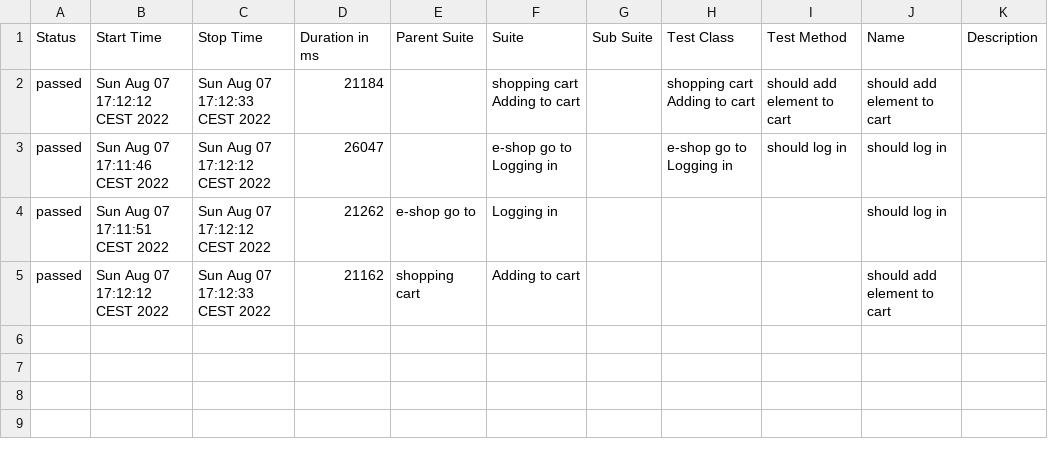
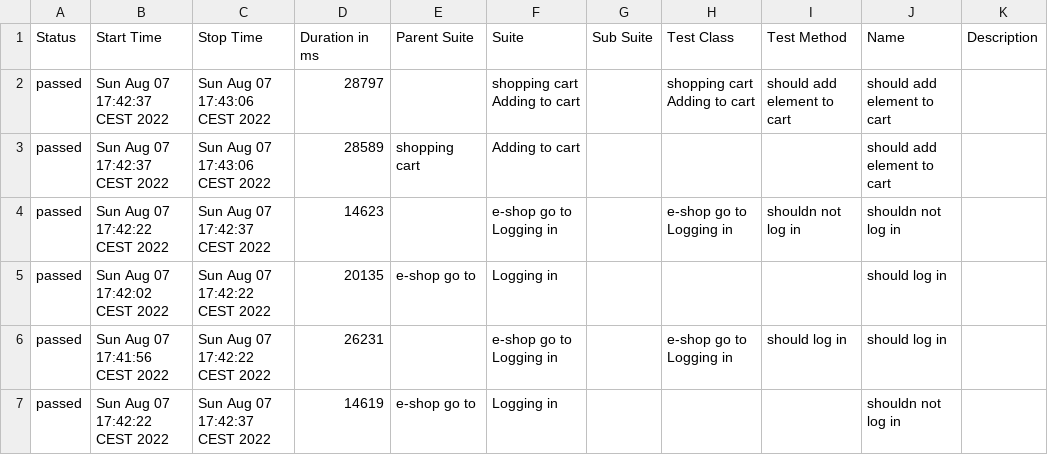
Before and after one commit to bgluszko1/Cypress, a CSV file: allure-report/data/suites.csv, drawn as a sheet.

```diff
--- a/allure-report/data/suites.csv
+++ b/allure-report/data/suites.csv
@@ -1,5 +1,7 @@
 "Status","Start Time","Stop Time","Duration in ms","Parent Suite","Suite","Sub Suite","Test Class","Test Method","Name","Description"
-"passed","Sun Aug 07 17:12:12 CEST 2022","Sun Aug 07 17:12:33 CEST 2022","21184","","shopping cart Adding to cart","","shopping cart Adding to cart","should add element to cart","should add element to cart",""
-"passed","Sun Aug 07 17:11:46 CEST 2022","Sun Aug 07 17:12:12 CEST 2022","26047","","e-shop go to Logging in","","e-shop go to Logging in","should log in","should log in",""
-"passed","Sun Aug 07 17:11:51 CEST 2022","Sun Aug 07 17:12:12 CEST 2022","21262","e-shop go to","Logging in","","","","should log in",""
-"passed","Sun Aug 07 17:12:12 CEST 2022","Sun Aug 07 17:12:33 CEST 2022","21162","shopping cart","Adding to cart","","","","should add element to cart",""
+"passed","Sun Aug 07 17:42:37 CEST 2022","Sun Aug 07 17:43:06 CEST 2022","28797","","shopping cart Adding to cart","","shopping cart Adding to cart","should add element to cart","should add element to cart",""
+"passed","Sun Aug 07 17:42:37 CEST 2022","Sun Aug 07 17:43:06 CEST 2022","28589","shopping cart","Adding to cart","","","","should add element to cart",""
+"passed","Sun Aug 07 17:42:22 CEST 2022","Sun Aug 07 17:42:37 CEST 2022","14623","","e-shop go to Logging in","","e-shop go to Logging in","shouldn not log in","shouldn not log in",""
+"passed","Sun Aug 07 17:42:02 CEST 2022","Sun Aug 07 17:42:22 CEST 2022","20135","e-shop go to","Logging in","","","","should log in",""
+"passed","Sun Aug 07 17:41:56 CEST 2022","Sun Aug 07 17:42:22 CEST 2022","26231","","e-shop go to Logging in","","e-shop go to Logging in","should log in","should log in",""
+"passed","Sun Aug 07 17:42:22 CEST 2022","Sun Aug 07 17:42:37 CEST 2022","14619","e-shop go to","Logging in","","","","shouldn not log in",""
```
Also changed, not shown: 52 other files.
